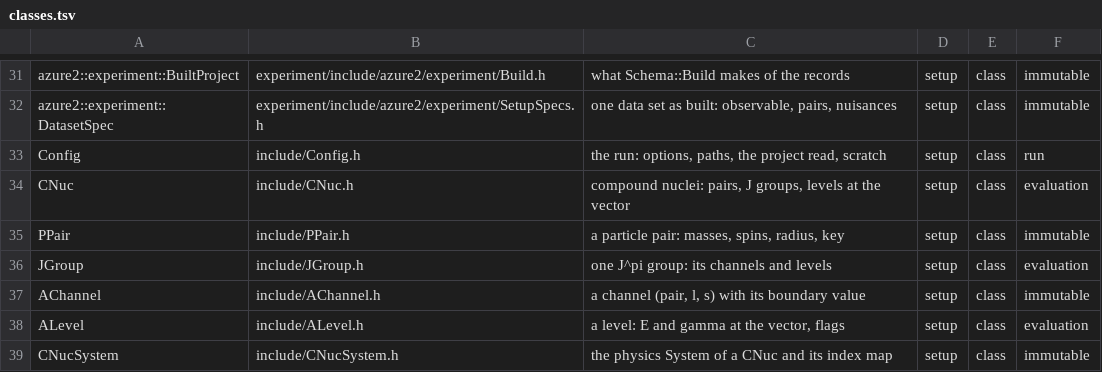
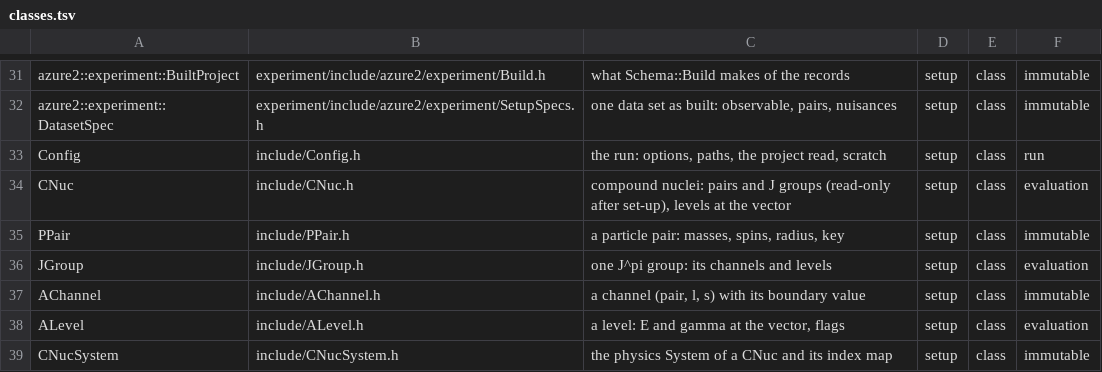
Before and after one commit to AZURE2DEV/AZURE2, a TSV file: docs/source/developer/figures/classes.tsv, drawn as a sheet; only a part is shown, gaps mark what is left out.

```diff
--- a/docs/source/developer/figures/classes.tsv
+++ b/docs/source/developer/figures/classes.tsv
@@ -33,3 +33,3 @@ azure2::experiment::DatasetSpec	experiment/include/azure2/experiment/SetupSpecs.
 Config	include/Config.h	the run: options, paths, the project read, scratch	setup	class	run
-CNuc	include/CNuc.h	compound nuclei: pairs, J groups, levels at the vector	setup	class	evaluation
+CNuc	include/CNuc.h	compound nuclei: pairs and J groups (read-only after set-up), levels at the vector	setup	class	evaluation
 PPair	include/PPair.h	a particle pair: masses, spins, radius, key	setup	class	immutable
```
Also changed, not shown: docs/source/developer/figures/arrows.tsv, 9 other files.
